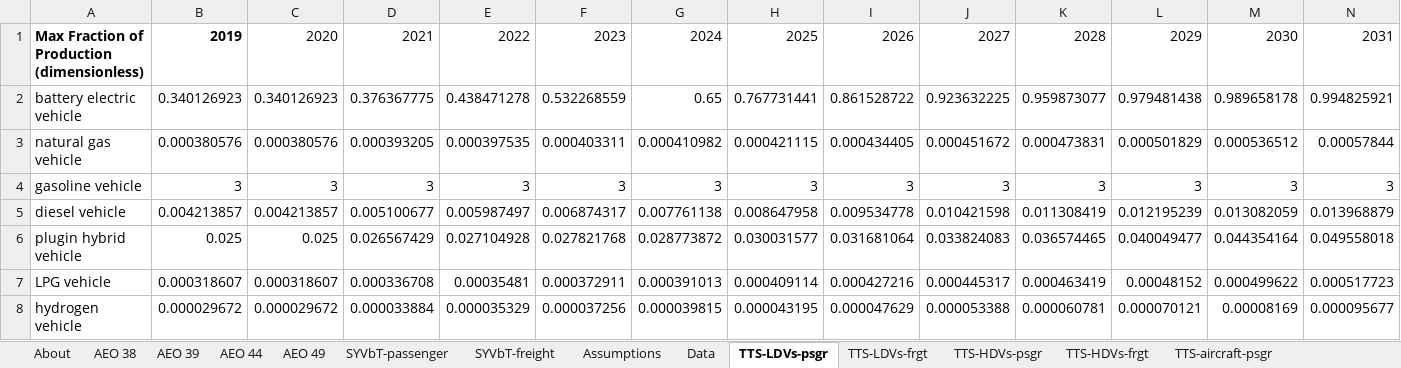
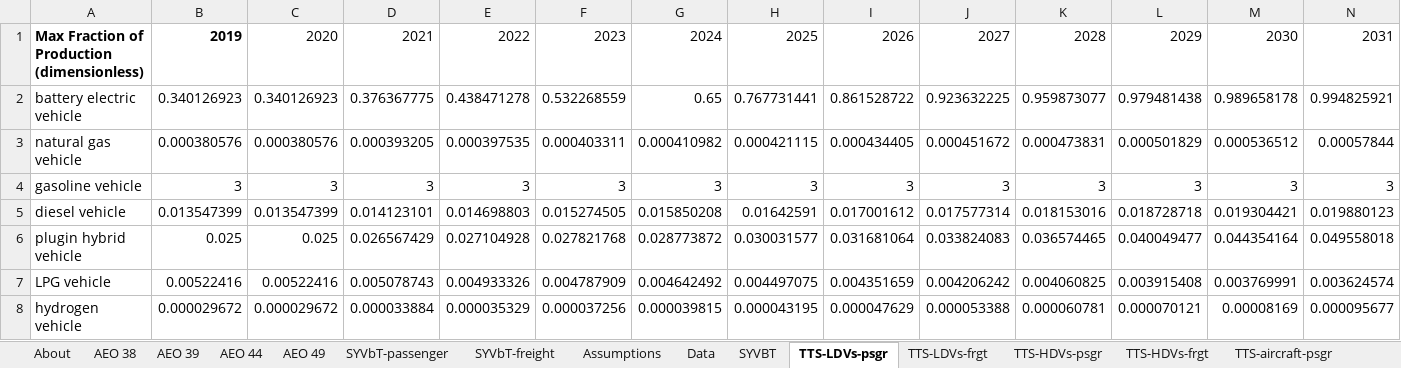
Before and after one commit to EnergyInnovation/eps-canada, an Excel workbook: InputData/trans/TTS/Transportation Technology Shareweights.xlsx, sheet TTS-LDVs-psgr, drawn as a sheet; only a part is shown; values as stored, in another font and other column widths than the file's, no borders; the diff covers the shown part only; the diff names each change by its address in the sheet, - before the commit and + after, or states it on an @@ line.

```diff
--- a/InputData/trans/TTS/Transportation Technology Shareweights.xlsx (sheet TTS-LDVs-psgr)
+++ b/InputData/trans/TTS/Transportation Technology Shareweights.xlsx (sheet TTS-LDVs-psgr)
+sheet tab: SYVBT
-B5: 0.004213857
+B5: 0.013547399
-C5: 0.004213857
+C5: 0.013547399
-D5: 0.005100677
+D5: 0.014123101
-E5: 0.005987497
+E5: 0.014698803
-F5: 0.006874317
+F5: 0.015274505
-G5: 0.007761138
+G5: 0.015850208
-H5: 0.008647958
+H5: 0.01642591
-I5: 0.009534778
+I5: 0.017001612
-J5: 0.010421598
+J5: 0.017577314
-K5: 0.011308419
+K5: 0.018153016
-L5: 0.012195239
+L5: 0.018728718
-M5: 0.013082059
+M5: 0.019304421
-N5: 0.013968879
+N5: 0.019880123
-B7: 0.000318607
+B7: 0.00522416
-C7: 0.000318607
+C7: 0.00522416
-D7: 0.000336708
+D7: 0.005078743
-E7: 0.00035481
+E7: 0.004933326
-F7: 0.000372911
+F7: 0.004787909
-G7: 0.000391013
+G7: 0.004642492
-H7: 0.000409114
+H7: 0.004497075
-I7: 0.000427216
+I7: 0.004351659
-J7: 0.000445317
+J7: 0.004206242
-K7: 0.000463419
+K7: 0.004060825
-L7: 0.00048152
+L7: 0.003915408
-M7: 0.000499622
+M7: 0.003769991
-N7: 0.000517723
+N7: 0.003624574
```
Also changed, not shown: 36 edited cells elsewhere in this sheet, sheet Data, sheet TTS-HDVs-psgr, sheet TTS-HDVs-frgt, sheet TTS-motorbikes-frgt, sheet TTS-rail-psgr, sheet TTS-LDVs-frgt, formulas that keep their value, InputData/CSV Export Tool.xlsm, InputData/elec/ETS/Electricity Technology Shareweights.xlsx, 26 other files.
